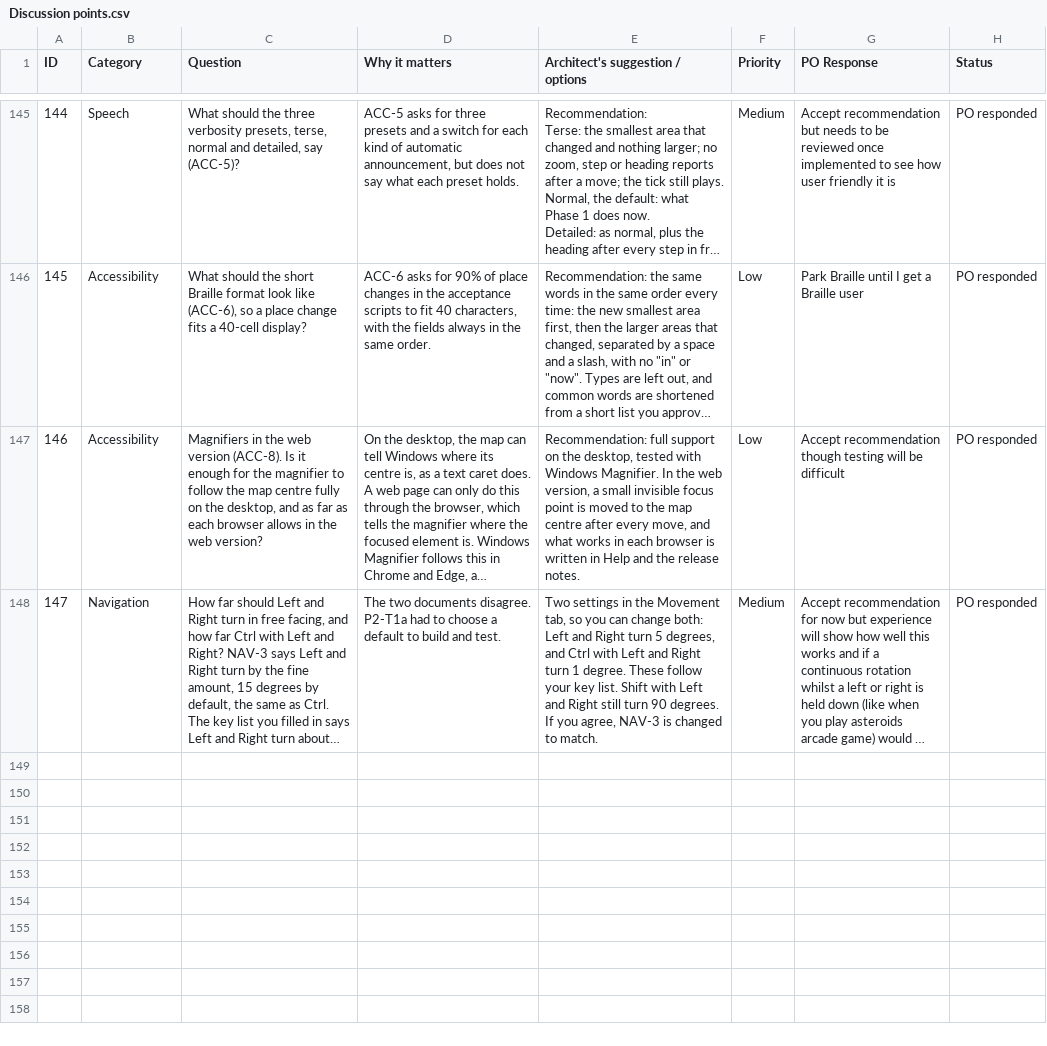
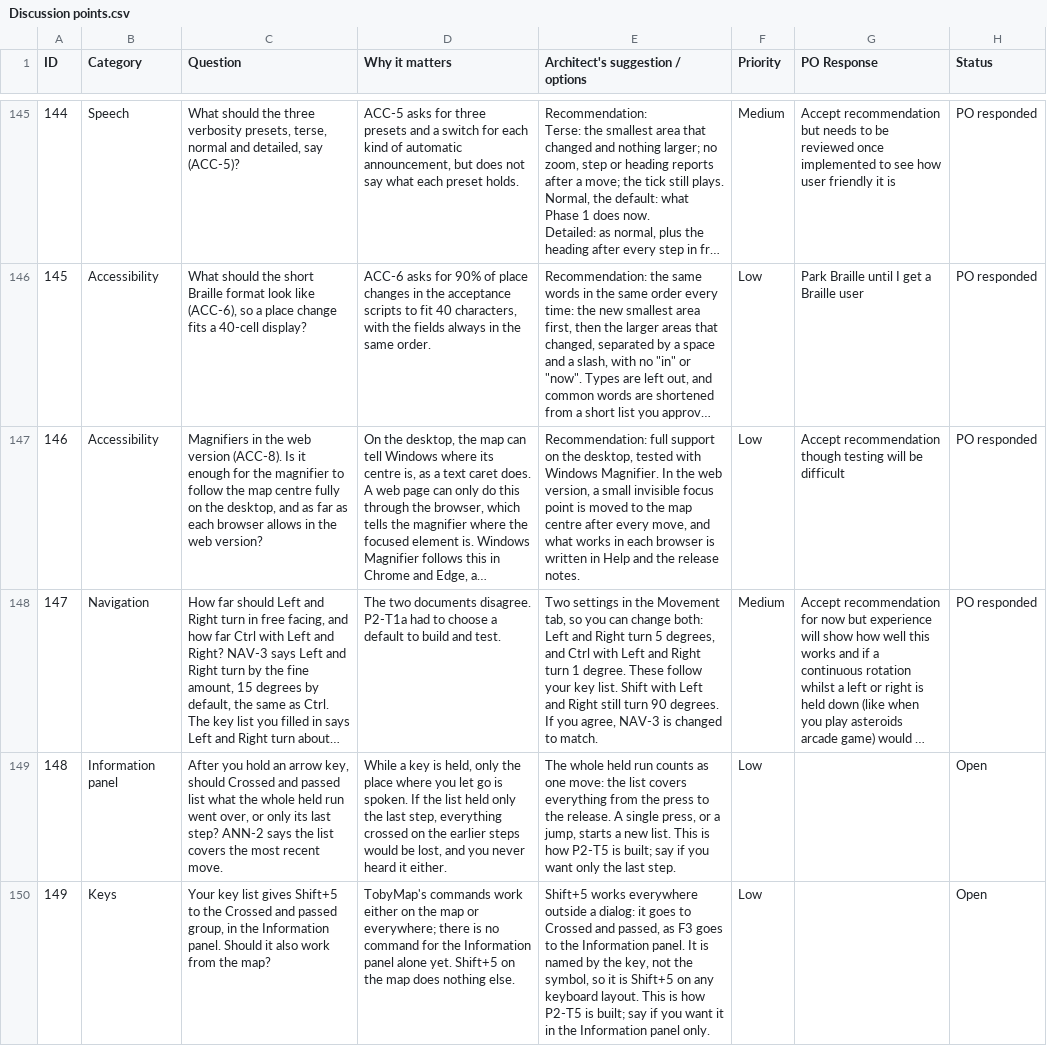
Before and after one commit to Chessel85/TobyMap, a CSV file: docs/design/Discussion points.csv, drawn as a sheet; only a part is shown, gaps mark what is left out; long unchanged cells end in …; the diff names each change by its address in the sheet, - before the commit and + after, or states it on an @@ line.

```diff
--- a/docs/design/Discussion points.csv
+++ b/docs/design/Discussion points.csv
+row 149: 148 | Information panel | After you hold an arrow key, should Crossed and passed list what the whole held run went over, or only its last step? ANN-2 says the list covers the most recent move. | While a key is held, only the place where you let go is spoken. If the list held only the last step, everything crossed on the earlier steps would be lost, and you never heard it either. | The whole held run counts as one move: the list covers everything from the press to the release. A single press, or a jump, starts a new list. This is how P2-T5 is built; say if you want only the last step. | Low |  | Open
+row 150: 149 | Keys | Your key list gives Shift+5 to the Crossed and passed group, in the Information panel. Should it also work from the map? | TobyMap's commands work either on the map or everywhere; there is no command for the Information panel alone yet. Shift+5 on the map does nothing else. | Shift+5 works everywhere outside a dialog: it goes to Crossed and passed, as F3 goes to the Information panel. It is named by the key, not the symbol, so it is Shift+5 on any keyboard layout. This is how P2-T5 is built; say if you want it in the Information panel only. | Low |  | Open
```
Also changed, not shown: 45 other files.
